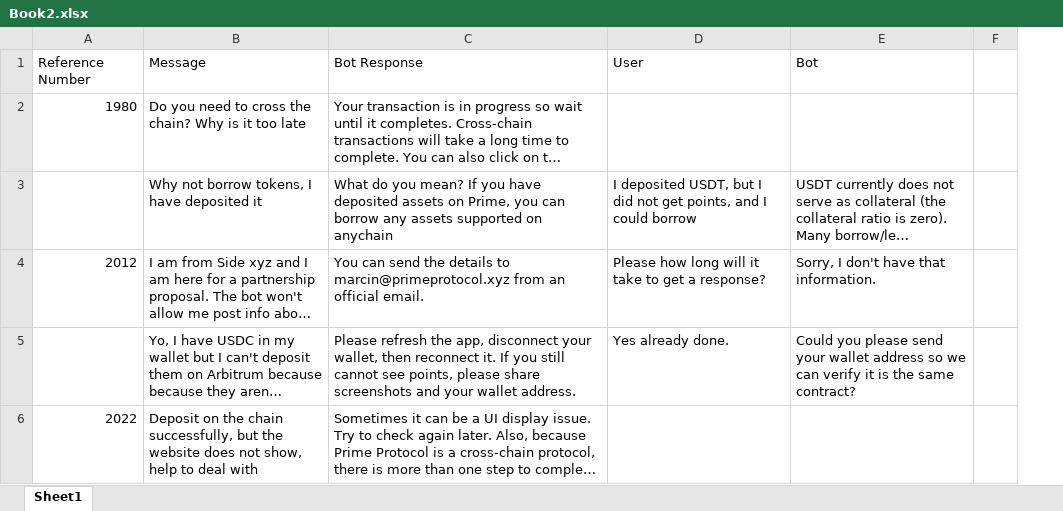
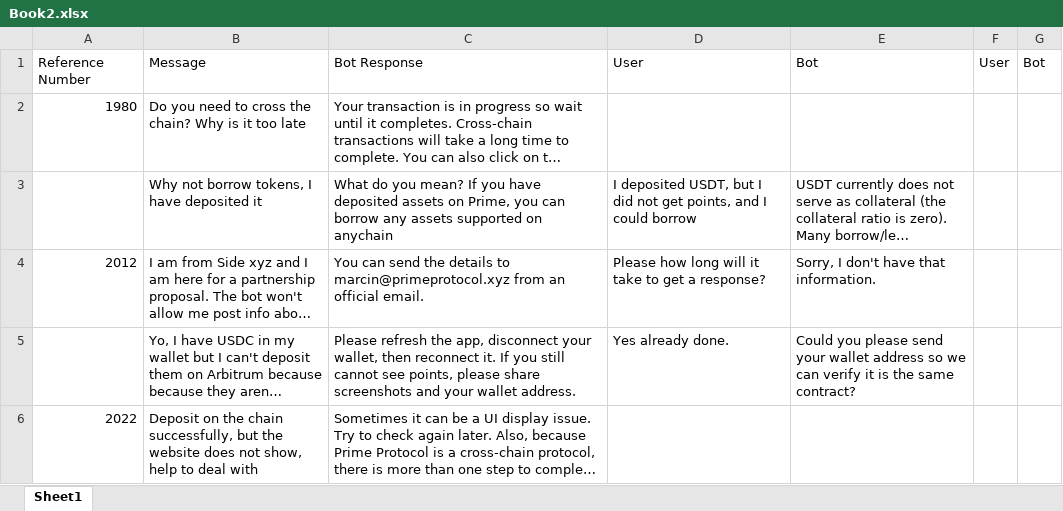
Before and after one commit to TrentConley/Discord-Bot, an Excel workbook: Book2.xlsx, sheet Sheet1, drawn as a sheet; only a part is shown; long unchanged cells end in …; values as stored, in another font and other column widths than the file's, no borders; charts and pictures not drawn; removed rows and columns are numbered as before the commit, all else as after; the diff covers the shown part only; the diff names each change by its address in the sheet, - before the commit and + after, or states it on an @@ line.

Commit message:
adding to book

```diff
--- a/Book2.xlsx (sheet Sheet1)
+++ b/Book2.xlsx (sheet Sheet1)
-column F, empty
+column F, row 1: User
+column G, row 1: Bot
```
Also changed, not shown: 1 added row and 1 edited cell elsewhere in this sheet, 1 other file.
